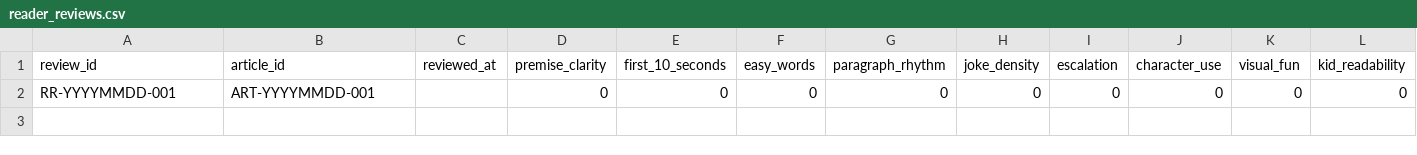
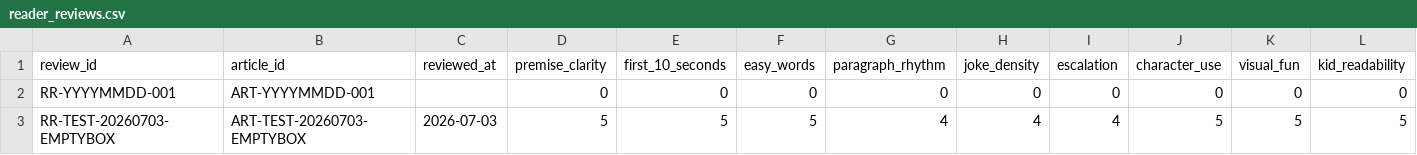
Before and after one commit to matsumaru-t/ai-humor-media, a CSV file: db-templates/reader_reviews.csv, drawn as a sheet; only a part is shown; rows hold the shown columns only; the diff names each change by its address in the sheet, - before the commit and + after, or states it on an @@ line.

```diff
--- a/db-templates/reader_reviews.csv
+++ b/db-templates/reader_reviews.csv
+row 3: RR-TEST-20260703-EMPTYBOX | ART-TEST-20260703-EMPTYBOX | 2026-07-03 | 5 | 5 | 5 | 4 | 4 | 4 | 5 | 5 | 5
```
Also changed, not shown: db-templates/articles.csv, db-templates/assets.csv, 13 other files.
